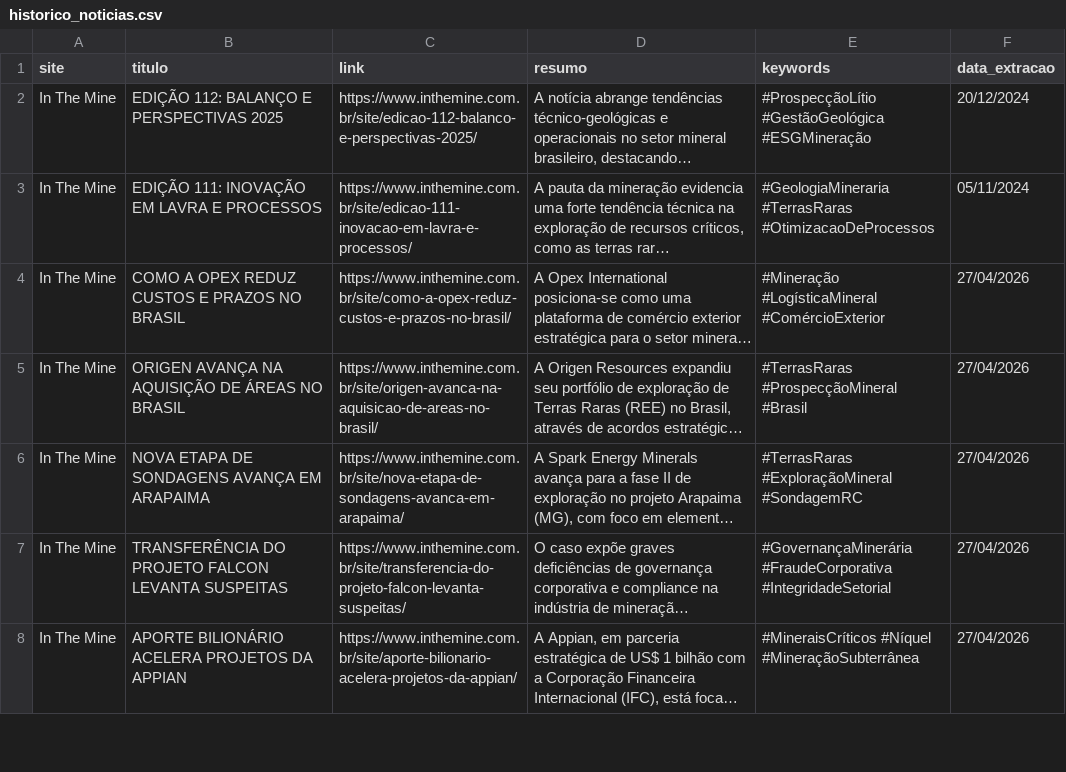
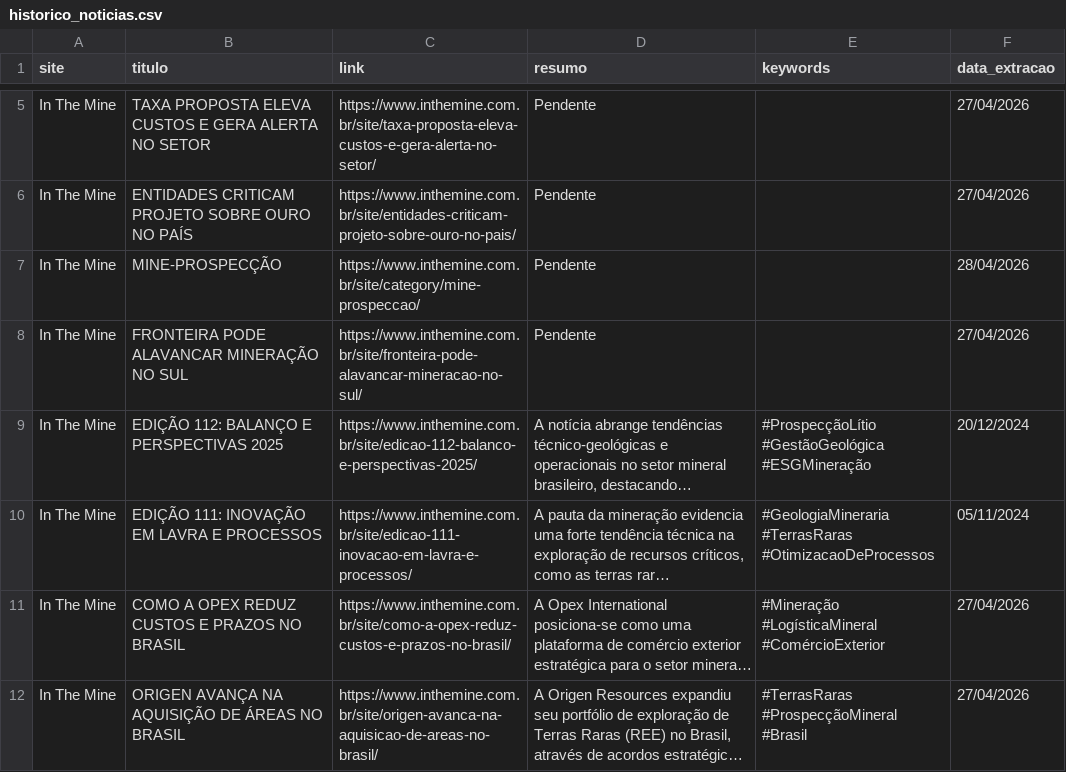
Before and after one commit to ceciliarabeloqr/radar-mineral, a CSV file: historico_noticias.csv, drawn as a sheet; only a part is shown, gaps mark what is left out; the shorter side is filled out with more unchanged rows; long unchanged cells end in …; the diff covers the shown part only; the diff names each change by its address in the sheet, - before the commit and + after, or states it on an @@ line.

```diff
--- a/historico_noticias.csv
+++ b/historico_noticias.csv
+row 5: In The Mine | TAXA PROPOSTA ELEVA CUSTOS E GERA ALERTA NO SETOR | https://www.inthemine.com.br/site/taxa-proposta-eleva-custos-e-gera-alerta-no-setor/ | Pendente |  | 27/04/2026
+row 6: In The Mine | ENTIDADES CRITICAM PROJETO SOBRE OURO NO PAÍS | https://www.inthemine.com.br/site/entidades-criticam-projeto-sobre-ouro-no-pais/ | Pendente |  | 27/04/2026
+row 7: In The Mine | MINE-PROSPECÇÃO | https://www.inthemine.com.br/site/category/mine-prospeccao/ | Pendente |  | 28/04/2026
+row 8: In The Mine | FRONTEIRA PODE ALAVANCAR MINERAÇÃO NO SUL | https://www.inthemine.com.br/site/fronteira-pode-alavancar-mineracao-no-sul/ | Pendente |  | 27/04/2026
```
Also changed, not shown: 3 added rows and 6 removed rows elsewhere in this file, 1 other file.
